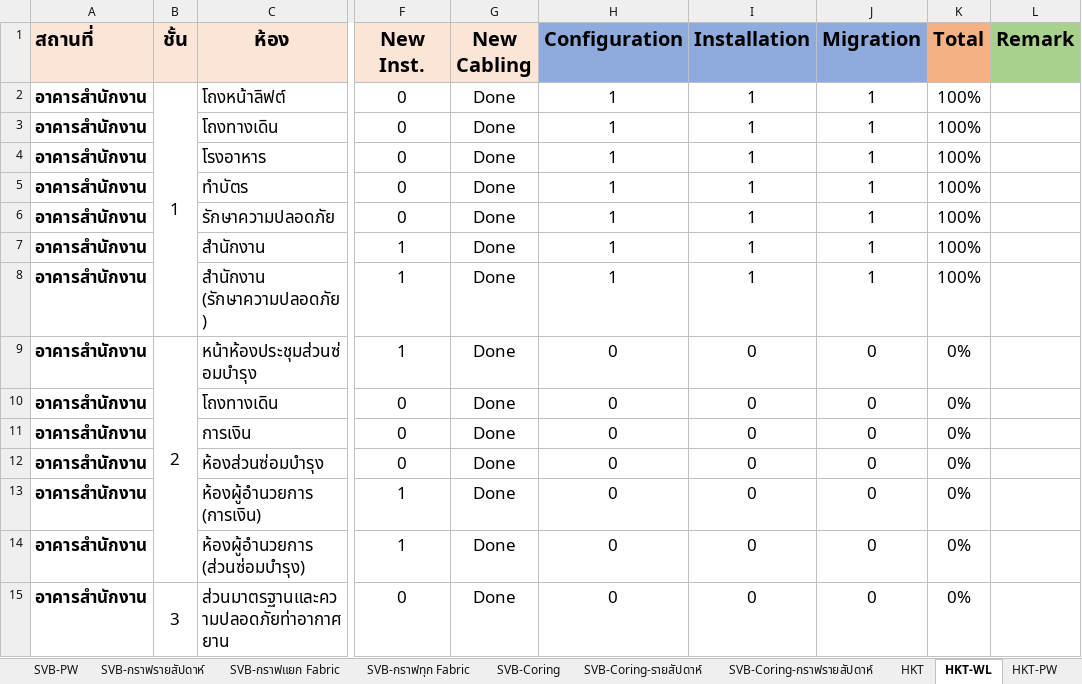
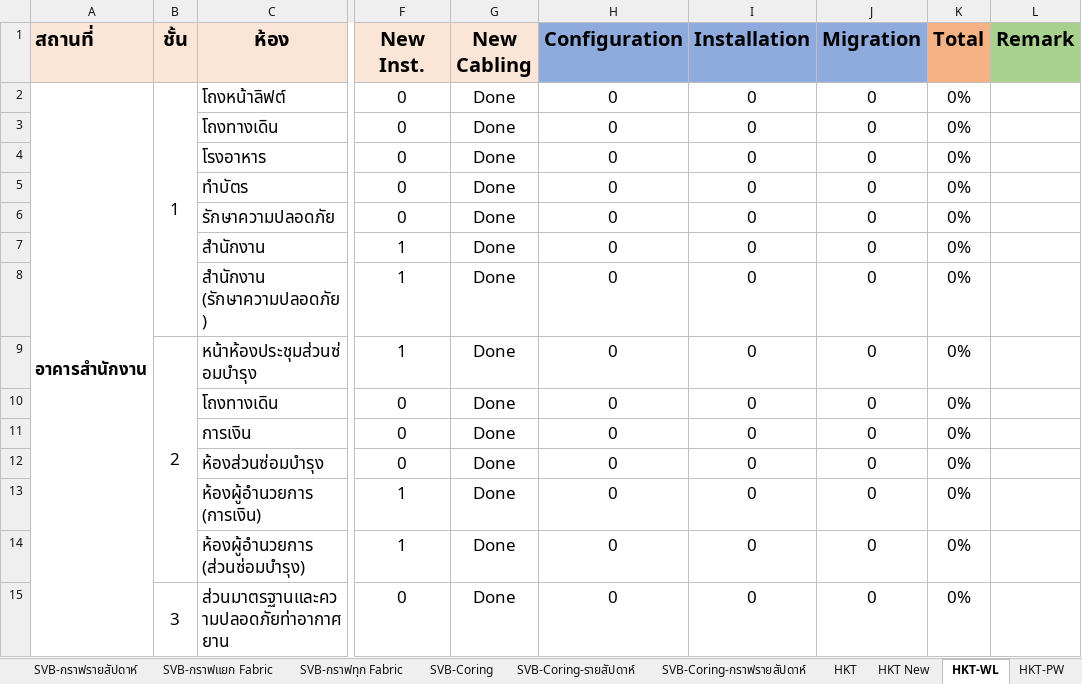
Before and after one commit to watanyu158/SVB-Coring-Dashboard, an Excel workbook: backend/SAT Progress.xlsx, sheet HKT-WL, drawn as a sheet; only a part is shown, gaps mark what is left out; values as stored, in another font and other column widths than the file's, no borders; conditional formats not drawn; the diff covers the shown part only; the diff names each change by its address in the sheet, - before the commit and + after, or states it on an @@ line.

```diff
--- a/backend/SAT Progress.xlsx (sheet HKT-WL)
+++ b/backend/SAT Progress.xlsx (sheet HKT-WL)
+sheet tab: HKT New
+A2:A28 merged
-H2:H8 (Configuration): 1
+H2:H8 (Configuration): 0
-I2:I8 (Installation): 1
+I2:I8 (Installation): 0
-J2:J8 (Migration): 1
+J2:J8 (Migration): 0
-K2:K8 (Total): 100%
+K2:K8 (Total): 0%
-A3:A15 (สถานที่): อาคารสำนักงาน
+A3:A15 (สถานที่): (empty)
```
Also changed, not shown: 1 added row, 1 removed row, 30 edited cells and merged cells elsewhere in this sheet, sheet HKT, sheet HQ, sheet Dashboard-WL, other sheet tabs, formulas that keep their value, charts or pictures, 3 other files.
